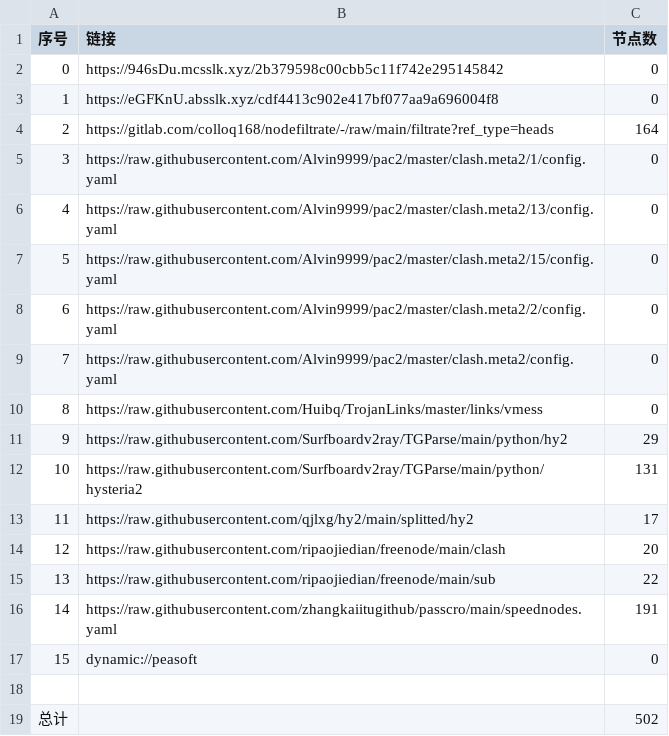
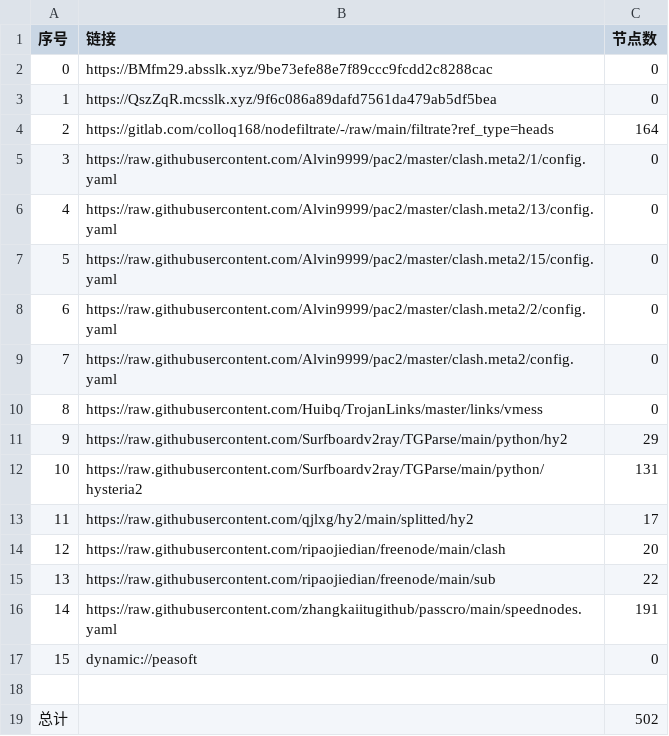
Before and after one commit to yg8080/AutoMergePublicNodes, a CSV file: list_result.csv, drawn as a sheet.

```diff
--- a/list_result.csv
+++ b/list_result.csv
@@ -1,4 +1,4 @@
 序号,链接,节点数
-0,https://946sDu.mcsslk.xyz/2b379598c00cbb5c11f742e295145842,0
-1,https://eGFKnU.absslk.xyz/cdf4413c902e417bf077aa9a696004f8,0
+0,https://BMfm29.absslk.xyz/9be73efe88e7f89ccc9fcdd2c8288cac,0
+1,https://QszZqR.mcsslk.xyz/9f6c086a89dafd7561da479ab5df5bea,0
 2,https://gitlab.com/colloq168/nodefiltrate/-/raw/main/filtrate?ref_type=heads,164
```
Also changed, not shown: 5 other files.
